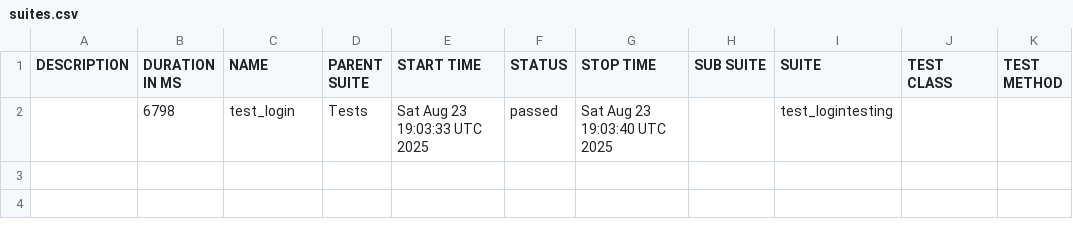
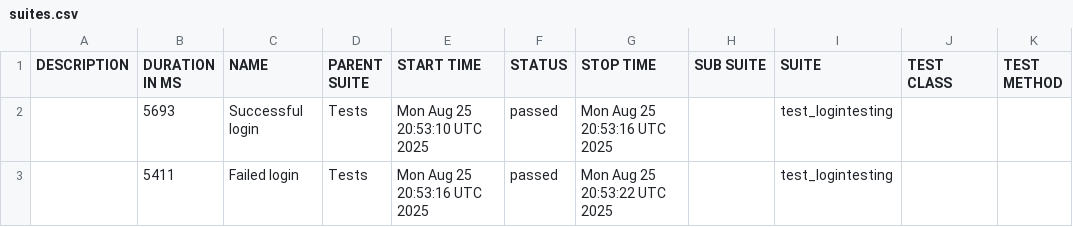
Before and after one commit to nkazakova29/CRM_PetProject_Python, a CSV file: data/suites.csv, drawn as a sheet.

```diff
--- a/data/suites.csv
+++ b/data/suites.csv
@@ -1,2 +1,3 @@
 "DESCRIPTION","DURATION IN MS","NAME","PARENT SUITE","START TIME","STATUS","STOP TIME","SUB SUITE","SUITE","TEST CLASS","TEST METHOD"
-"","6798","test_login","Tests","Sat Aug 23 19:03:33 UTC 2025","passed","Sat Aug 23 19:03:40 UTC 2025","","test_logintesting","",""
+"","5693","Successful login","Tests","Mon Aug 25 20:53:10 UTC 2025","passed","Mon Aug 25 20:53:16 UTC 2025","","test_logintesting","",""
+"","5411","Failed login","Tests","Mon Aug 25 20:53:16 UTC 2025","passed","Mon Aug 25 20:53:22 UTC 2025","","test_logintesting","",""
```
Also changed, not shown: 26 other files.
